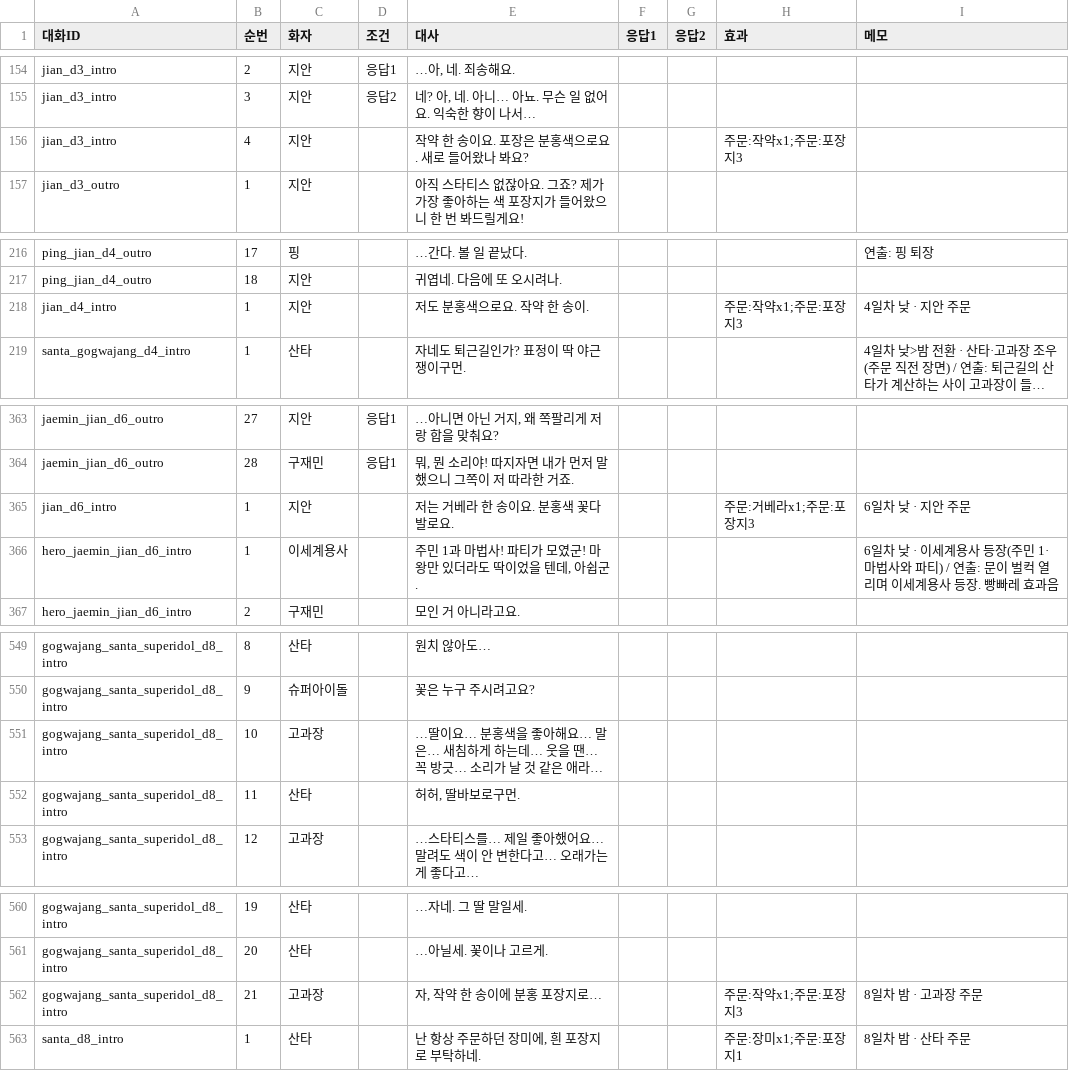
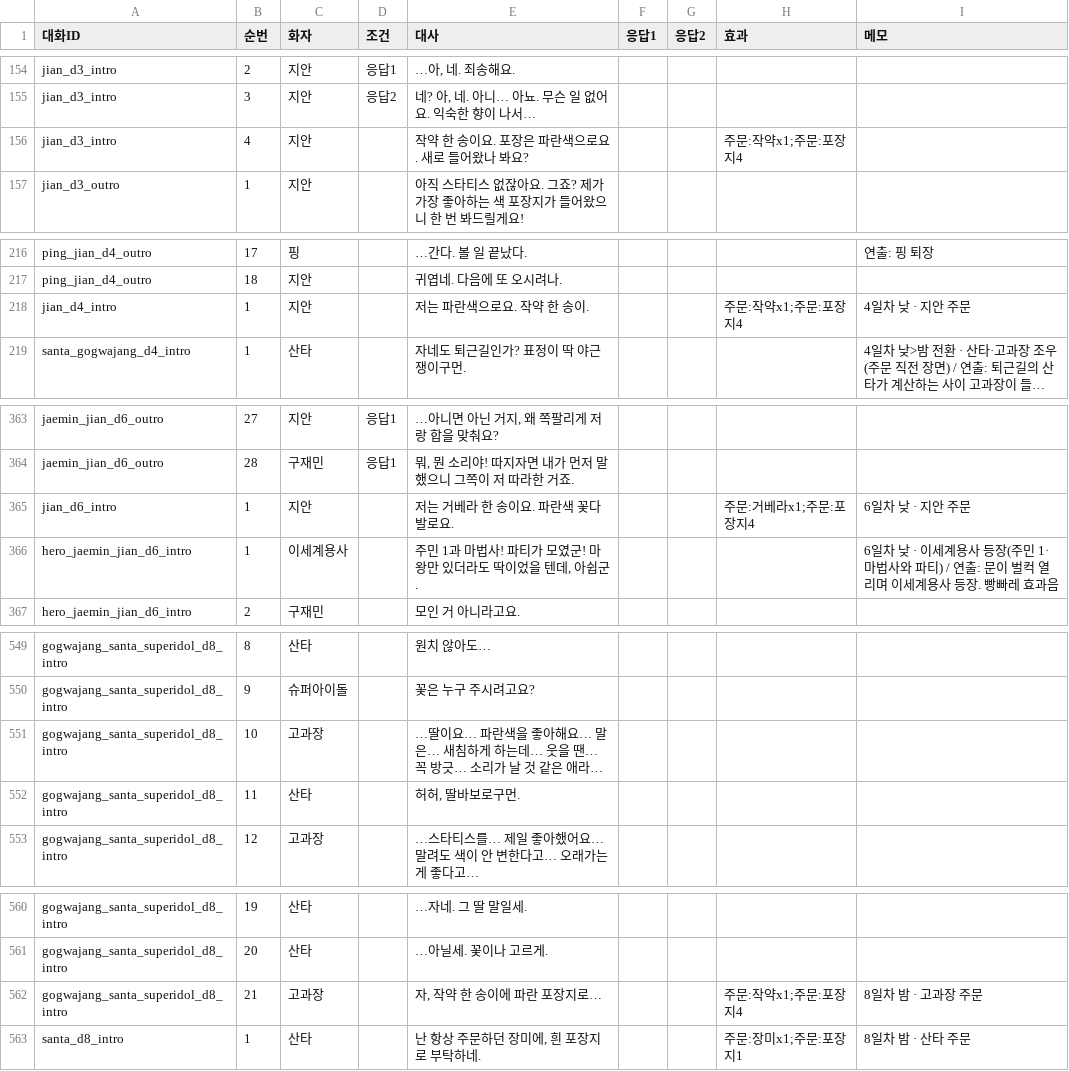
Before and after one commit to kimpark2208/Packing_Puzzle, a CSV file: Assets/05SO/Dialogue/Dialogue.csv, drawn as a sheet; only a part is shown, gaps mark what is left out; long unchanged cells end in …; the diff names each change by its address in the sheet, - before the commit and + after, or states it on an @@ line.

```diff
--- a/Assets/05SO/Dialogue/Dialogue.csv
+++ b/Assets/05SO/Dialogue/Dialogue.csv
-E156 (대사): 작약 한 송이요. 포장은 분홍색으로요. 새로 들어왔나 봐요?
+E156 (대사): 작약 한 송이요. 포장은 파란색으로요. 새로 들어왔나 봐요?
-H156 (효과): 주문:작약x1;주문:포장지3
+H156 (효과): 주문:작약x1;주문:포장지4
-E218 (대사): 저도 분홍색으로요. 작약 한 송이.
+E218 (대사): 저는 파란색으로요. 작약 한 송이.
-H218 (효과): 주문:작약x1;주문:포장지3
+H218 (효과): 주문:작약x1;주문:포장지4
-E365 (대사): 저는 거베라 한 송이요. 분홍색 꽃다발로요.
+E365 (대사): 저는 거베라 한 송이요. 파란색 꽃다발로요.
-H365 (효과): 주문:거베라x1;주문:포장지3
+H365 (효과): 주문:거베라x1;주문:포장지4
-E551 (대사): …딸이요… 분홍색을 좋…
+E551 (대사): …딸이요… 파란색을 좋…
-E562 (대사): 자, 작약 한 송이에 분홍 포장지로…
+E562 (대사): 자, 작약 한 송이에 파란 포장지로…
-H562 (효과): 주문:작약x1;주문:포장지3
+H562 (효과): 주문:작약x1;주문:포장지4
```
Also changed, not shown: 4 other files.
